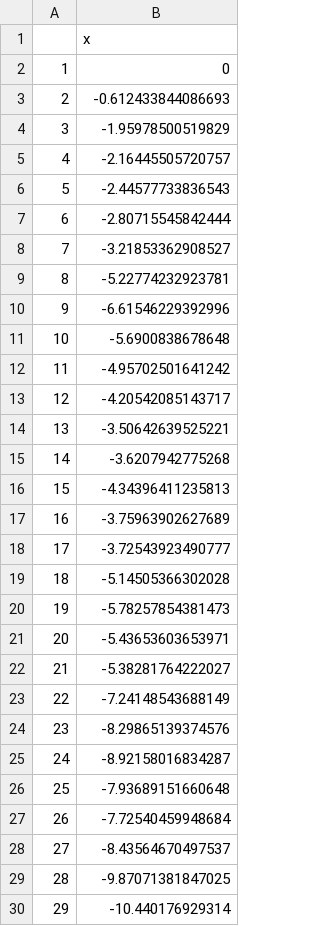
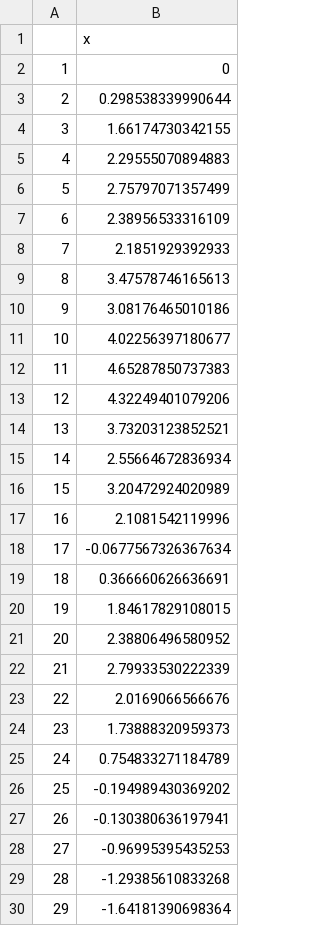
Before and after one commit to juancamiloespana/MUSE_JCE, a CSV file: data/arima_ej2.csv, drawn as a sheet; only a part is shown; the diff covers the shown part only.

```diff
--- a/data/arima_ej2.csv
+++ b/data/arima_ej2.csv
@@ -2,29 +2,29 @@
 "1",0
-"2",-0.612433844086693
-"3",-1.95978500519829
-"4",-2.16445505720757
-"5",-2.44577733836543
-"6",-2.80715545842444
-"7",-3.21853362908527
-"8",-5.22774232923781
-"9",-6.61546229392996
-"10",-5.6900838678648
-"11",-4.95702501641242
-"12",-4.20542085143717
-"13",-3.50642639525221
-"14",-3.6207942775268
-"15",-4.34396411235813
-"16",-3.75963902627689
-"17",-3.72543923490777
-"18",-5.14505366302028
-"19",-5.78257854381473
-"20",-5.43653603653971
-"21",-5.38281764222027
-"22",-7.24148543688149
-"23",-8.29865139374576
-"24",-8.92158016834287
-"25",-7.93689151660648
-"26",-7.72540459948684
-"27",-8.43564670497537
-"28",-9.87071381847025
-"29",-10.440176929314
+"2",0.298538339990644
+"3",1.66174730342155
+"4",2.29555070894883
+"5",2.75797071357499
+"6",2.38956533316109
+"7",2.1851929392933
+"8",3.47578746165613
+"9",3.08176465010186
+"10",4.02256397180677
+"11",4.65287850737383
+"12",4.32249401079206
+"13",3.73203123852521
+"14",2.55664672836934
+"15",3.20472924020989
+"16",2.1081542119996
+"17",-0.0677567326367634
+"18",0.366660626636691
+"19",1.84617829108015
+"20",2.38806496580952
+"21",2.79933530222339
+"22",2.0169066566676
+"23",1.73888320959373
+"24",0.754833271184789
+"25",-0.194989430369202
+"26",-0.130380636197941
+"27",-0.96995395435253
+"28",-1.29385610833268
+"29",-1.64181390698364
```
Also changed, not shown: 172 edited cells elsewhere in this file, data/arima_ej1.csv, 5 other files.
